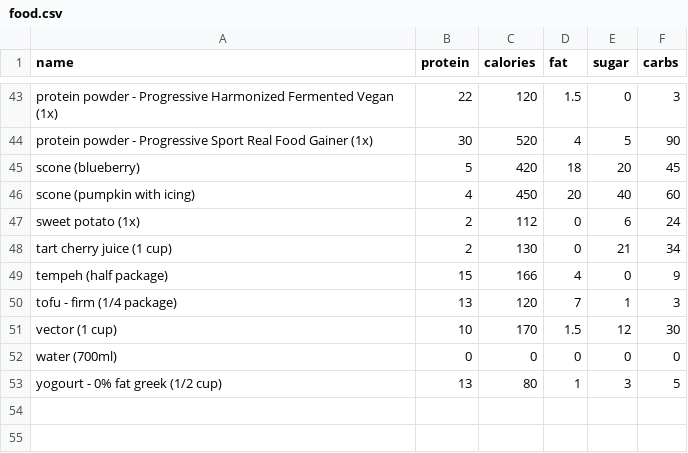
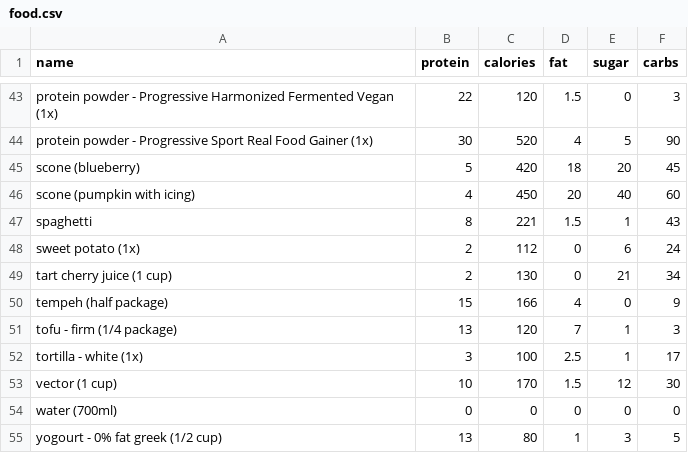
Before and after one commit to bcdatavis/fitness-tracker, a CSV file: data/food.csv, drawn as a sheet; only a part is shown, gaps mark what is left out; the diff names each change by its address in the sheet, - before the commit and + after, or states it on an @@ line.

Commit message:
Update food.csv

```diff
--- a/data/food.csv
+++ b/data/food.csv
+row 47: spaghetti | 8 | 221 | 1.5 | 1 | 43
+row 52: tortilla - white (1x) | 3 | 100 | 2.5 | 1 | 17
```
